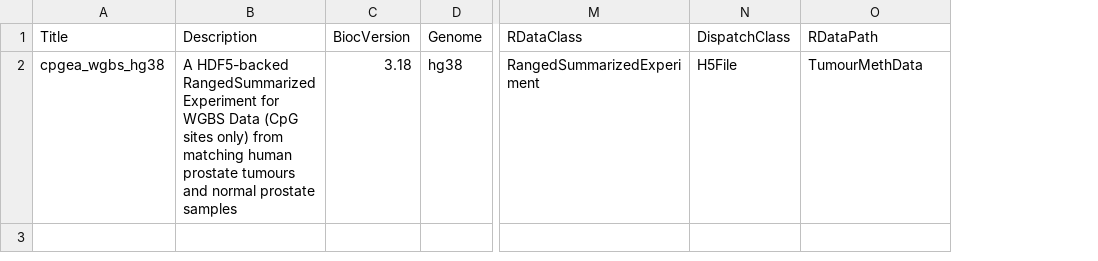
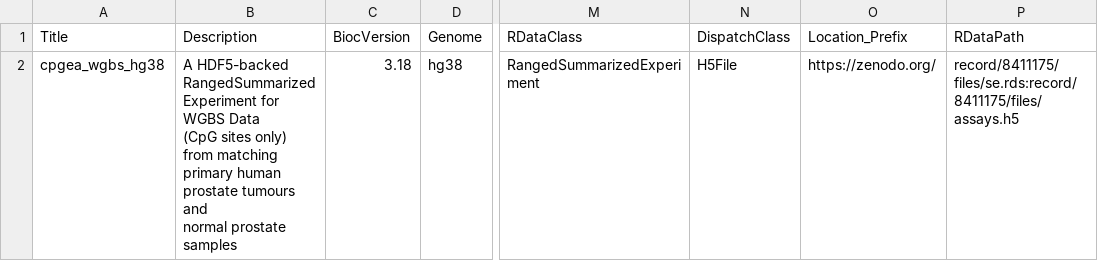
Before and after one commit to richardheery/TumourMethData, a CSV file: inst/extdata/cpgea_wgbs_hg38_metadata.csv, drawn as a sheet; only a part is shown, gaps mark what is left out; addresses are those after the commit; the diff names each change by its address in the sheet, - before the commit and + after, or states it on an @@ line.

Commit message:
Added cpgea_wgbs_hg38 path on Zenodo

```diff
--- a/inst/extdata/cpgea_wgbs_hg38_metadata.csv
+++ b/inst/extdata/cpgea_wgbs_hg38_metadata.csv
+column O (Location_Prefix), row 2: https://zenodo.org/
-B2 (Description): …from matching human prostate…
+B2 (Description): …from matching primary human prostate…
-P2 (RDataPath): TumourMethData
+P2 (RDataPath): record/8411175/files/se.rds:record/8411175/files/assays.h5
```
Also changed, not shown: 1 other file.
